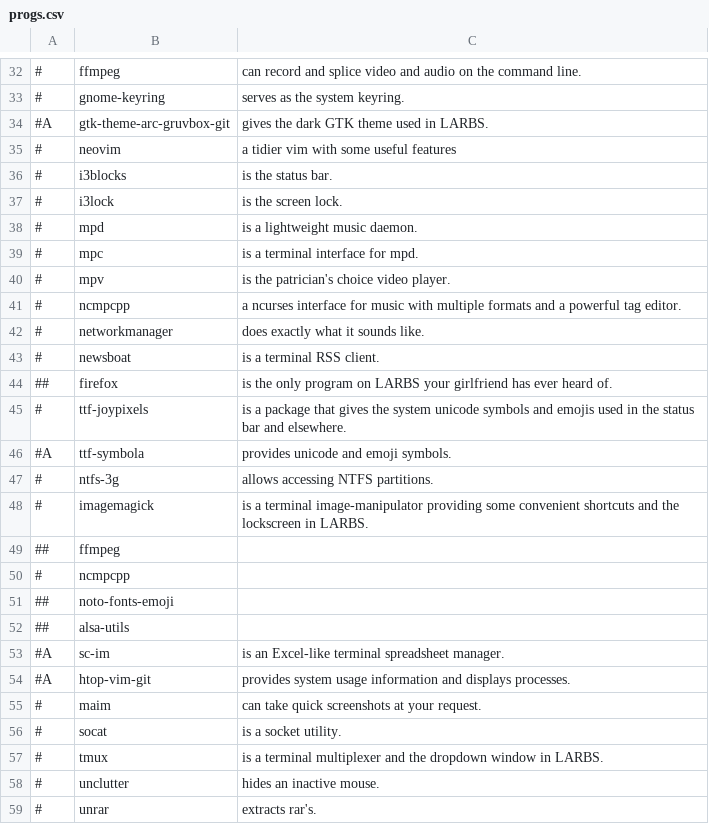
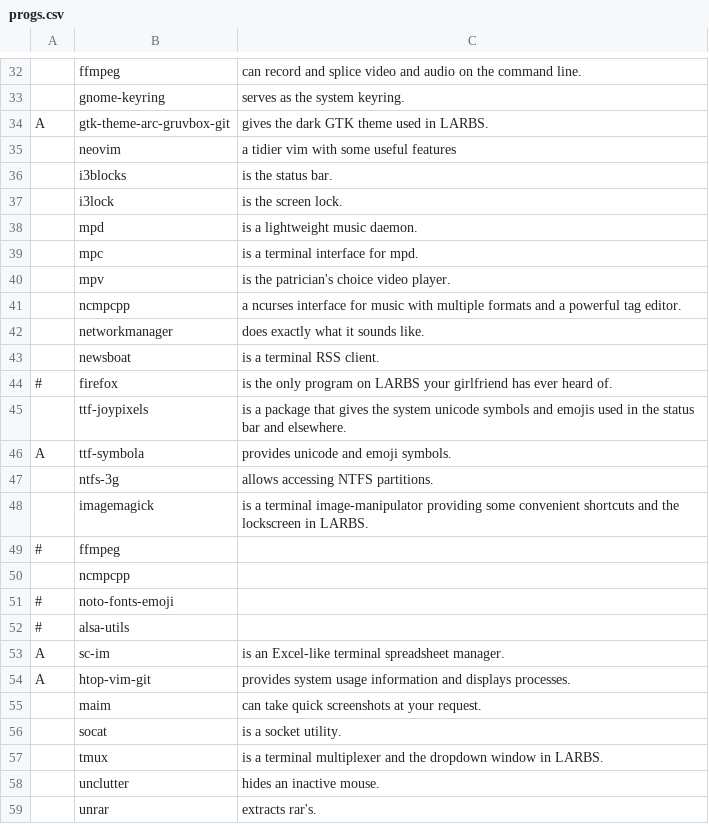
Before and after one commit to cptfinch/LARBS, a CSV file: archi3-cfinch/progs.csv, drawn as a sheet; only a part is shown, gaps mark what is left out; the diff covers the shown part only; the diff names each change by its address in the sheet, - before the commit and + after, or states it on an @@ line.

```diff
--- a/archi3-cfinch/progs.csv
+++ b/archi3-cfinch/progs.csv
-A32:A33: #
+A32:A33: (empty)
-A34: #A
+A34: A
-A35:A43: #
+A35:A43: (empty)
-A44: ##
+A44: #
-A45: #
+A45: (empty)
-A46: #A
+A46: A
-A47:A48: #
+A47:A48: (empty)
-A49: ##
+A49: #
-A50: #
+A50: (empty)
-A51:A52: ##
+A51:A52: #
-A53:A54: #A
+A53:A54: A
-A55:A59: #
+A55:A59: (empty)
```
Also changed, not shown: 63 edited cells elsewhere in this file.
